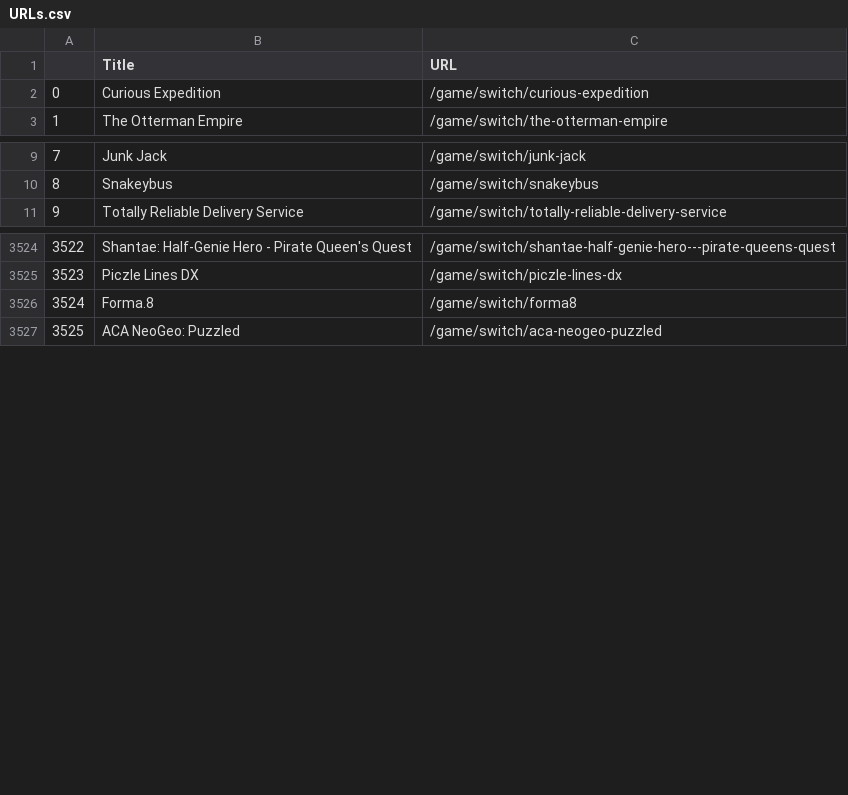
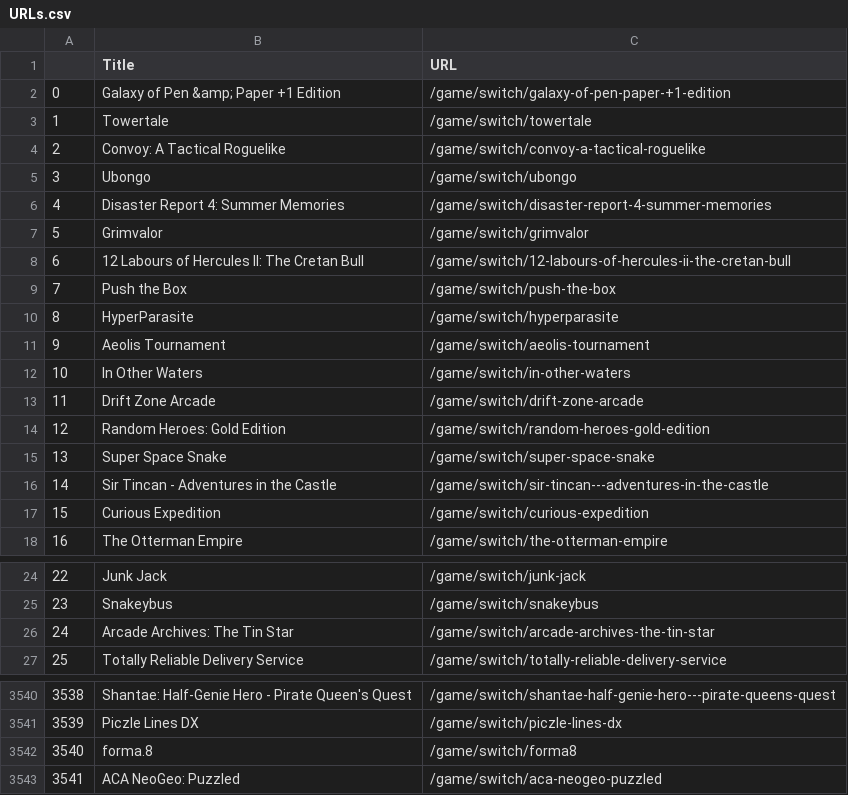
Before and after one commit to sambellsoup/VGR, a CSV file: VGR_Scrape/URLs.csv, drawn as a sheet; only a part is shown, gaps mark what is left out; addresses are those after the commit; the diff names each change by its address in the sheet, - before the commit and + after, or states it on an @@ line.

```diff
--- a/VGR_Scrape/URLs.csv
+++ b/VGR_Scrape/URLs.csv
+row 2: 0 | Galaxy of Pen &amp; Paper +1 Edition | /game/switch/galaxy-of-pen-paper-+1-edition
+row 3: 1 | Towertale | /game/switch/towertale
+row 4: 2 | Convoy: A Tactical Roguelike | /game/switch/convoy-a-tactical-roguelike
+row 5: 3 | Ubongo | /game/switch/ubongo
+row 6: 4 | Disaster Report 4: Summer Memories | /game/switch/disaster-report-4-summer-memories
+row 7: 5 | Grimvalor | /game/switch/grimvalor
+row 8: 6 | 12 Labours of Hercules II: The Cretan Bull | /game/switch/12-labours-of-hercules-ii-the-cretan-bull
+row 9: 7 | Push the Box | /game/switch/push-the-box
+row 10: 8 | HyperParasite | /game/switch/hyperparasite
+row 11: 9 | Aeolis Tournament | /game/switch/aeolis-tournament
+row 12: 10 | In Other Waters | /game/switch/in-other-waters
+row 13: 11 | Drift Zone Arcade | /game/switch/drift-zone-arcade
+row 14: 12 | Random Heroes: Gold Edition | /game/switch/random-heroes-gold-edition
+row 15: 13 | Super Space Snake | /game/switch/super-space-snake
+row 16: 14 | Sir Tincan - Adventures in the Castle | /game/switch/sir-tincan---adventures-in-the-castle
@@ column A renumbered from row 17 down @@
+row 26: 24 | Arcade Archives: The Tin Star | /game/switch/arcade-archives-the-tin-star
-B3542 (Title): Forma.8
+B3542 (Title): forma.8
```
Also changed, not shown: 1 other file.
